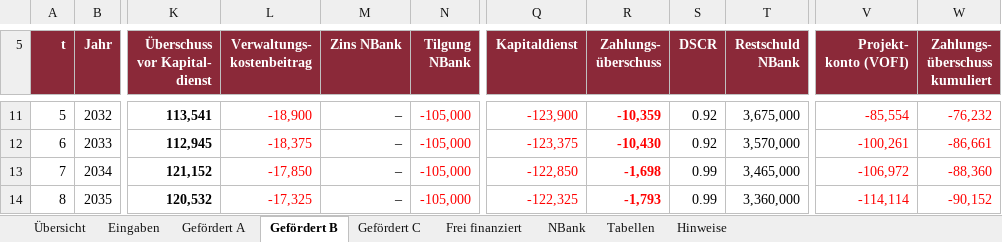
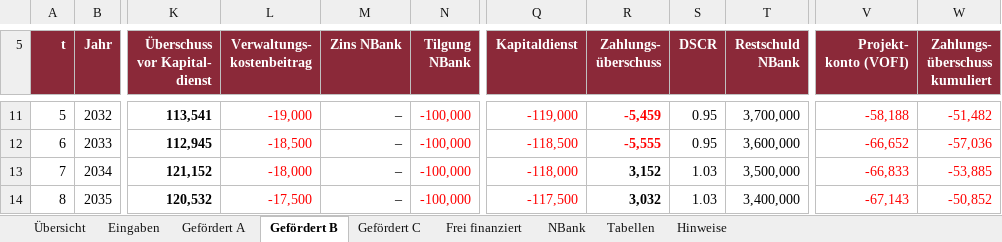
Before and after one commit to vgedaschko/NBank, an Excel workbook: vofi/PGN_VOFI_Mietwohnraum_2026_v3.xlsx, sheet Gefördert B, drawn as a sheet; only a part is shown, gaps mark what is left out; values as stored, in another font and other column widths than the file's, no borders; the diff covers the shown part only; the diff names each change by its address in the sheet, - before the commit and + after, or states it on an @@ line.

```diff
--- a/vofi/PGN_VOFI_Mietwohnraum_2026_v3.xlsx (sheet Gefördert B)
+++ b/vofi/PGN_VOFI_Mietwohnraum_2026_v3.xlsx (sheet Gefördert B)
-L11 (Verwaltungs- kostenbeitrag): -18,900
+L11 (Verwaltungs- kostenbeitrag): -19,000
-N11:N14 (Tilgung NBank): -105,000
+N11:N14 (Tilgung NBank): -100,000
-Q11 (Kapitaldienst): -123,900
+Q11 (Kapitaldienst): -119,000
-R11 (Zahlungs- überschuss): -10,359
+R11 (Zahlungs- überschuss): -5,459
-S11:S12 (DSCR): 0.92
+S11:S12 (DSCR): 0.95
-T11 (Restschuld NBank): 3,675,000
+T11 (Restschuld NBank): 3,700,000
-V11 (Projekt- konto (VOFI)): -85,554
+V11 (Projekt- konto (VOFI)): -58,188
-W11 (Zahlungs- überschuss kumuliert): -76,232
+W11 (Zahlungs- überschuss kumuliert): -51,482
-L12 (Verwaltungs- kostenbeitrag): -18,375
+L12 (Verwaltungs- kostenbeitrag): -18,500
-Q12 (Kapitaldienst): -123,375
+Q12 (Kapitaldienst): -118,500
-R12 (Zahlungs- überschuss): -10,430
+R12 (Zahlungs- überschuss): -5,555
-T12 (Restschuld NBank): 3,570,000
+T12 (Restschuld NBank): 3,600,000
-V12 (Projekt- konto (VOFI)): -100,261
+V12 (Projekt- konto (VOFI)): -66,652
-W12 (Zahlungs- überschuss kumuliert): -86,661
+W12 (Zahlungs- überschuss kumuliert): -57,036
-L13 (Verwaltungs- kostenbeitrag): -17,850
+L13 (Verwaltungs- kostenbeitrag): -18,000
-Q13 (Kapitaldienst): -122,850
+Q13 (Kapitaldienst): -118,000
-R13 (Zahlungs- überschuss): -1,698
+R13 (Zahlungs- überschuss): 3,152
-R13:R14 text colour: #FF0000
+R13:R14 text colour: black
-S13:S14 (DSCR): 0.99
+S13:S14 (DSCR): 1.03
-T13 (Restschuld NBank): 3,465,000
+T13 (Restschuld NBank): 3,500,000
-V13 (Projekt- konto (VOFI)): -106,972
+V13 (Projekt- konto (VOFI)): -66,833
-W13 (Zahlungs- überschuss kumuliert): -88,360
+W13 (Zahlungs- überschuss kumuliert): -53,885
-L14 (Verwaltungs- kostenbeitrag): -17,325
+L14 (Verwaltungs- kostenbeitrag): -17,500
-Q14 (Kapitaldienst): -122,325
+Q14 (Kapitaldienst): -117,500
-R14 (Zahlungs- überschuss): -1,793
+R14 (Zahlungs- überschuss): 3,032
-T14 (Restschuld NBank): 3,360,000
+T14 (Restschuld NBank): 3,400,000
-V14 (Projekt- konto (VOFI)): -114,114
+V14 (Projekt- konto (VOFI)): -67,143
-W14 (Zahlungs- überschuss kumuliert): -90,152
+W14 (Zahlungs- überschuss kumuliert): -50,852
```
Also changed, not shown: 353 edited cells and cell formats elsewhere in this sheet, sheet Gefördert C, sheet Gefördert A, sheet Übersicht, sheet NBank, sheet Eingaben, hidden cells, 14 other files.
